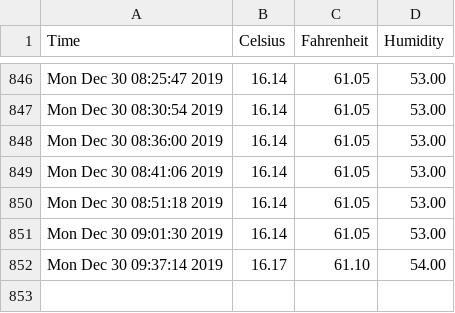
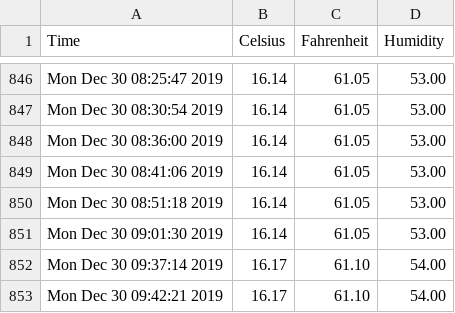
Before and after one commit to hedgespin/sensor_data, a CSV file: sensor_data.csv, drawn as a sheet; only a part is shown, gaps mark what is left out.

```diff
--- a/sensor_data.csv
+++ b/sensor_data.csv
@@ -852 +852,2 @@ Mon Dec 30 09:01:30 2019,16.14,61.05,53.00
 Mon Dec 30 09:37:14 2019,16.17,61.10,54.00
+Mon Dec 30 09:42:21 2019,16.17,61.10,54.00
```
Also changed, not shown: 1 other file.
